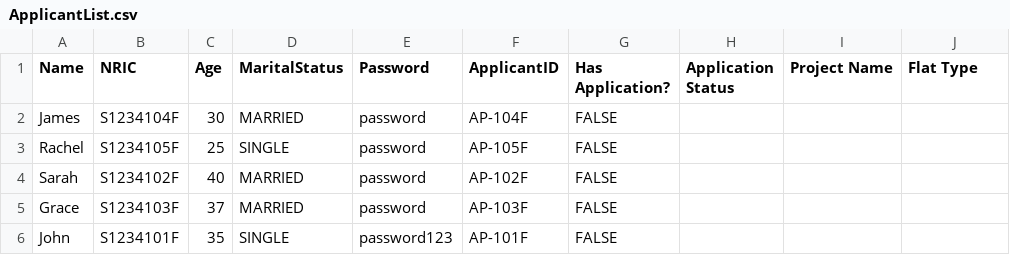
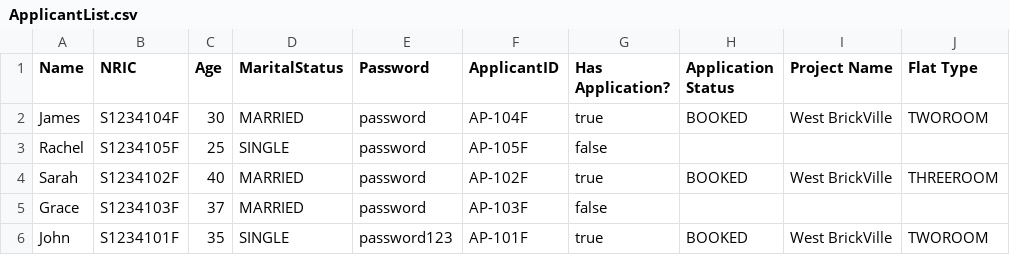
Before and after one commit to onoltde/SC2002-Group-3, a CSV file: data/ApplicantList.csv, drawn as a sheet.

```diff
--- a/data/ApplicantList.csv
+++ b/data/ApplicantList.csv
@@ -1,6 +1,6 @@
 Name,NRIC,Age,MaritalStatus,Password,ApplicantID,Has Application?,Application Status,Project Name,Flat Type
-James,S1234104F,30,MARRIED,password,AP-104F,FALSE,,,
-Rachel,S1234105F,25,SINGLE,password,AP-105F,FALSE,,,
-Sarah,S1234102F,40,MARRIED,password,AP-102F,FALSE,,,
-Grace,S1234103F,37,MARRIED,password,AP-103F,FALSE,,,
-John,S1234101F,35,SINGLE,password123,AP-101F,FALSE,,,
+James,S1234104F,30,MARRIED,password,AP-104F,true,BOOKED,West BrickVille,TWOROOM
+Rachel,S1234105F,25,SINGLE,password,AP-105F,false
+Sarah,S1234102F,40,MARRIED,password,AP-102F,true,BOOKED,West BrickVille,THREEROOM
+Grace,S1234103F,37,MARRIED,password,AP-103F,false
+John,S1234101F,35,SINGLE,password123,AP-101F,true,BOOKED,West BrickVille,TWOROOM
```
Also changed, not shown: data/ProjectList.csv, 18 other files.
